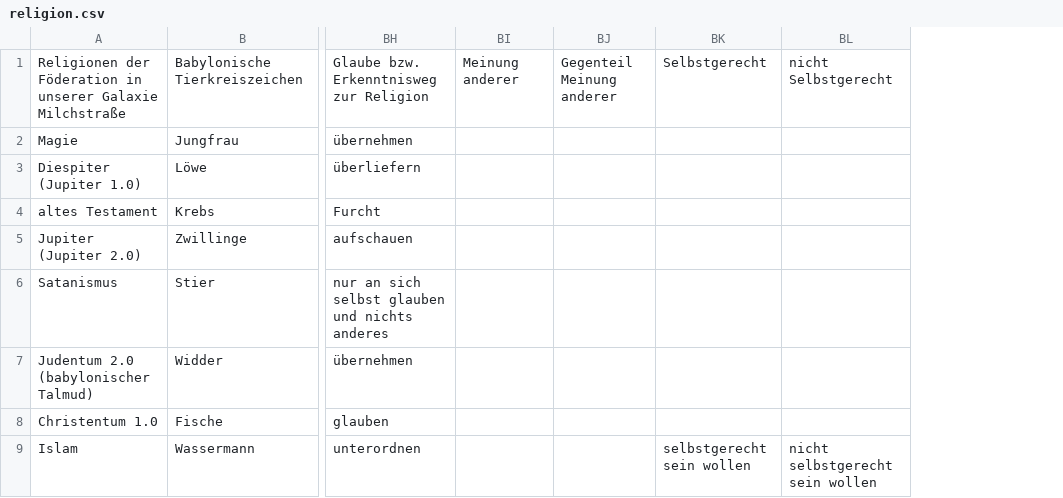
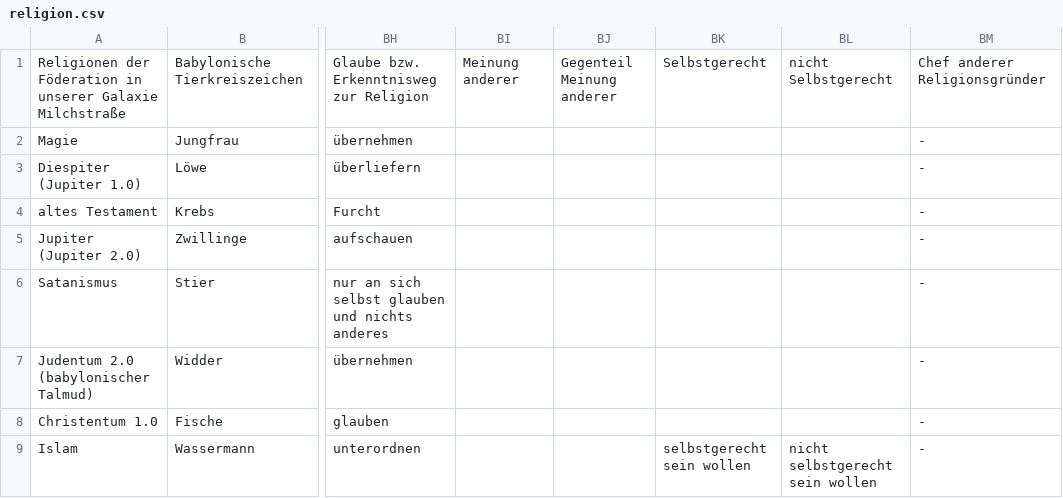
Before and after one commit to githubuser2000/reta.old.repaired, a CSV file: religion.csv, drawn as a sheet; only a part is shown, gaps mark what is left out; the diff names each change by its address in the sheet, - before the commit and + after, or states it on an @@ line.

```diff
--- a/religion.csv
+++ b/religion.csv
+column BM, rows 1-9: Chef anderer Religionsgründer | - | - | - | - | - | - | - | -
```
Also changed, not shown: 2 other files.
